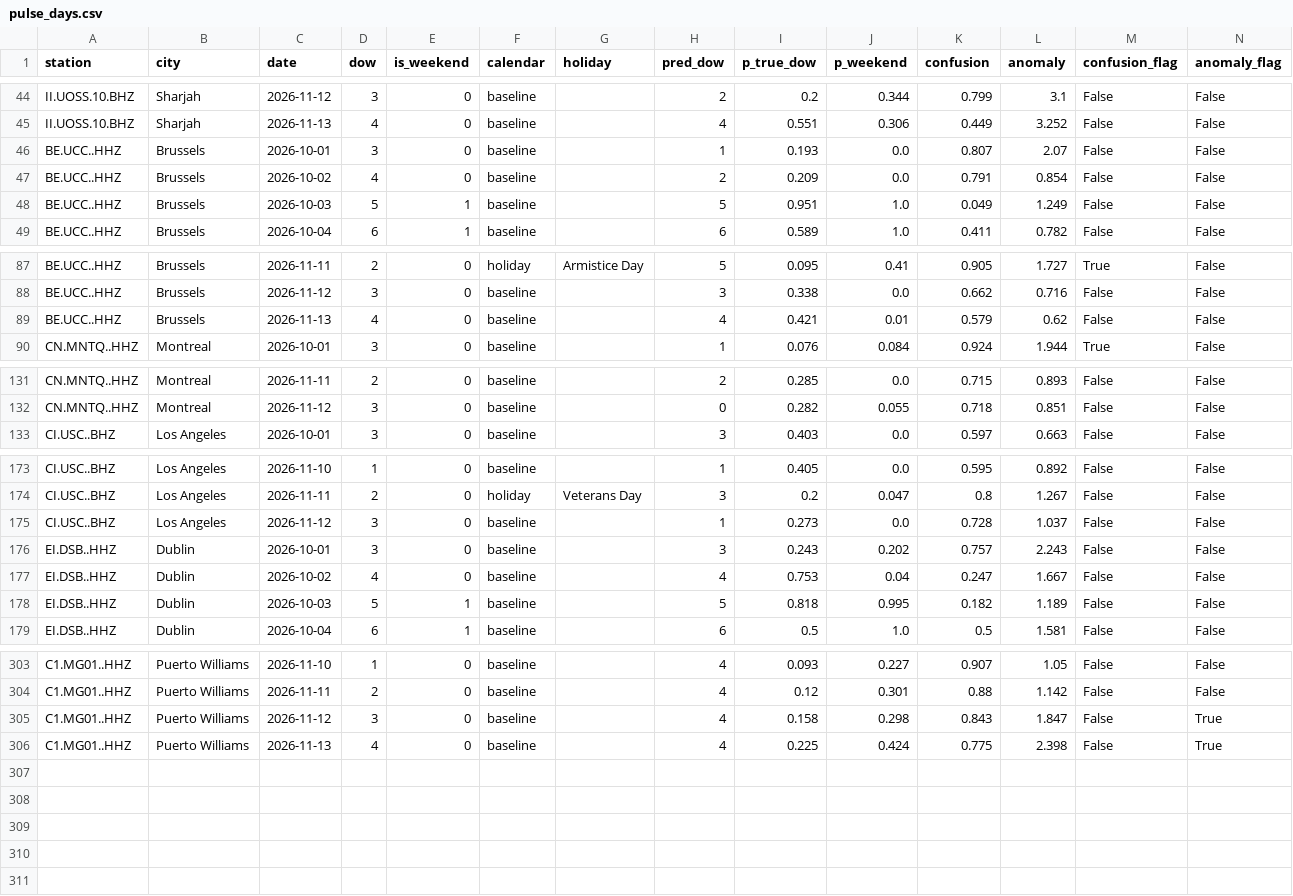
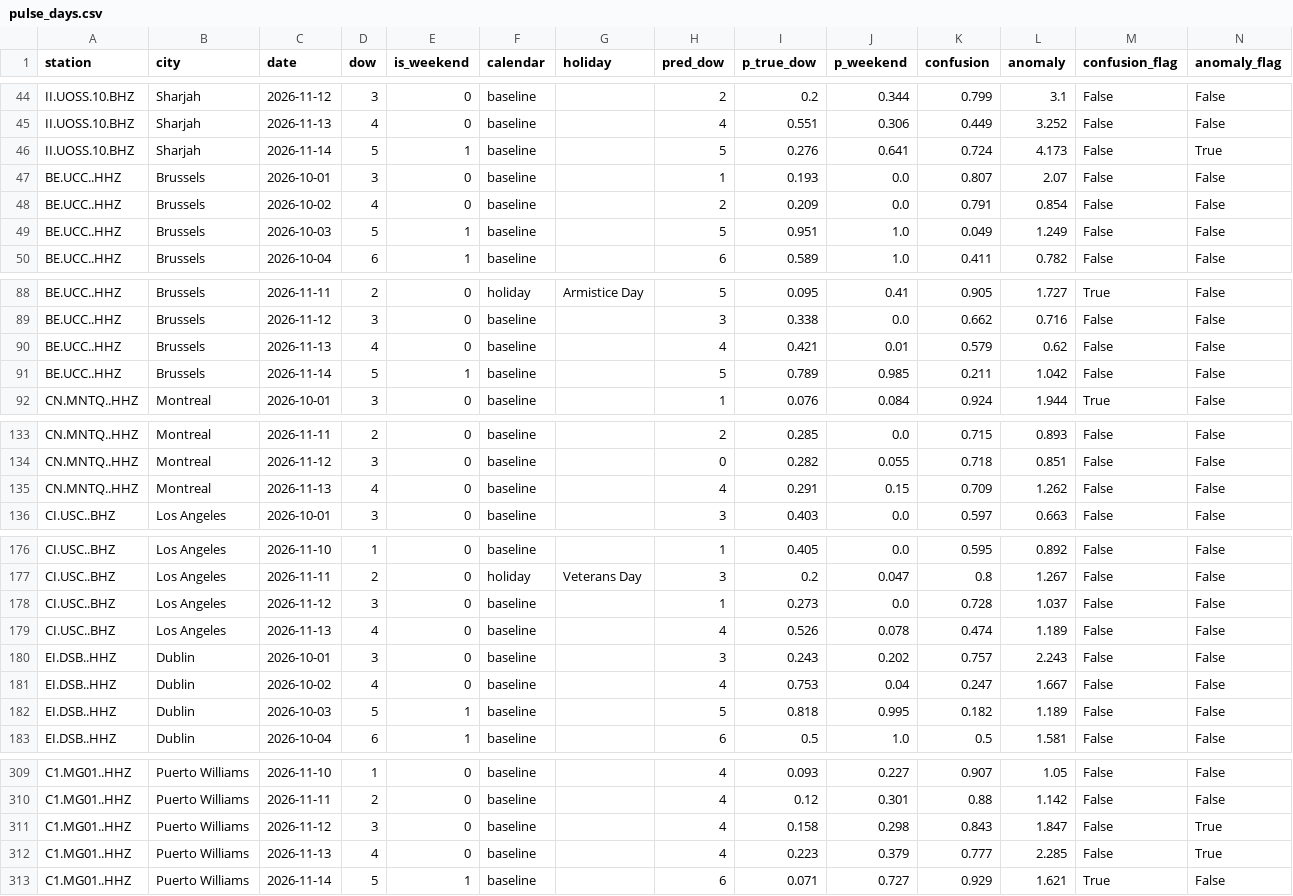
Before and after one commit to aaaditt/groundtruth, a CSV file: site/data/pulse_days.csv, drawn as a sheet; only a part is shown, gaps mark what is left out; the diff covers the shown part only.

```diff
--- a/site/data/pulse_days.csv
+++ b/site/data/pulse_days.csv
@@ -45,2 +45,3 @@ II.UOSS.10.BHZ,Sharjah,2026-11-12,3,0,baseline,,2,0.2,0.344,0.799,3.1,False,Fals
 II.UOSS.10.BHZ,Sharjah,2026-11-13,4,0,baseline,,4,0.551,0.306,0.449,3.252,False,False
+II.UOSS.10.BHZ,Sharjah,2026-11-14,5,1,baseline,,5,0.276,0.641,0.724,4.173,False,True
 BE.UCC..HHZ,Brussels,2026-10-01,3,0,baseline,,1,0.193,0.0,0.807,2.07,False,False
@@ -89,2 +90,3 @@ BE.UCC..HHZ,Brussels,2026-11-12,3,0,baseline,,3,0.338,0.0,0.662,0.716,False,Fals
 BE.UCC..HHZ,Brussels,2026-11-13,4,0,baseline,,4,0.421,0.01,0.579,0.62,False,False
+BE.UCC..HHZ,Brussels,2026-11-14,5,1,baseline,,5,0.789,0.985,0.211,1.042,False,False
 CN.MNTQ..HHZ,Montreal,2026-10-01,3,0,baseline,,1,0.076,0.084,0.924,1.944,True,False
@@ -132,2 +134,3 @@ CN.MNTQ..HHZ,Montreal,2026-11-11,2,0,baseline,,2,0.285,0.0,0.715,0.893,False,Fal
 CN.MNTQ..HHZ,Montreal,2026-11-12,3,0,baseline,,0,0.282,0.055,0.718,0.851,False,False
+CN.MNTQ..HHZ,Montreal,2026-11-13,4,0,baseline,,4,0.291,0.15,0.709,1.262,False,False
 CI.USC..BHZ,Los Angeles,2026-10-01,3,0,baseline,,3,0.403,0.0,0.597,0.663,False,False
@@ -175,2 +178,3 @@ CI.USC..BHZ,Los Angeles,2026-11-11,2,0,holiday,Veterans Day,3,0.2,0.047,0.8,1.26
 CI.USC..BHZ,Los Angeles,2026-11-12,3,0,baseline,,1,0.273,0.0,0.728,1.037,False,False
+CI.USC..BHZ,Los Angeles,2026-11-13,4,0,baseline,,4,0.526,0.078,0.474,1.189,False,False
 EI.DSB..HHZ,Dublin,2026-10-01,3,0,baseline,,3,0.243,0.202,0.757,2.243,False,False
@@ -305,2 +311,3 @@ C1.MG01..HHZ,Puerto Williams,2026-11-11,2,0,baseline,,4,0.12,0.301,0.88,1.142,Fa
 C1.MG01..HHZ,Puerto Williams,2026-11-12,3,0,baseline,,4,0.158,0.298,0.843,1.847,False,True
-C1.MG01..HHZ,Puerto Williams,2026-11-13,4,0,baseline,,4,0.225,0.424,0.775,2.398,False,True
+C1.MG01..HHZ,Puerto Williams,2026-11-13,4,0,baseline,,4,0.223,0.379,0.777,2.285,False,True
+C1.MG01..HHZ,Puerto Williams,2026-11-14,5,1,baseline,,6,0.071,0.727,0.929,1.621,True,False
```
Also changed, not shown: 2 added rows elsewhere in this file, 1 other file.
